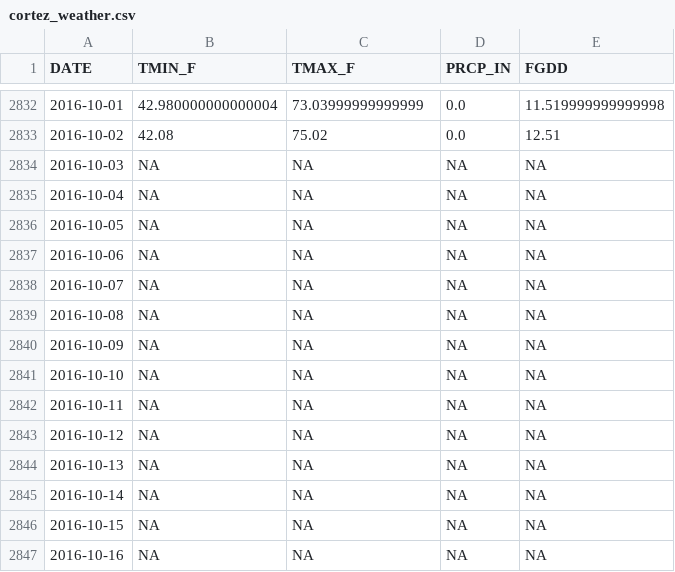
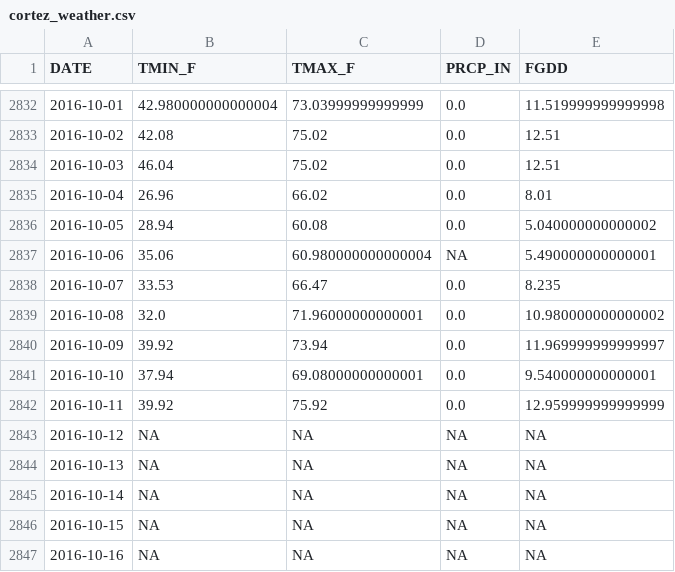
Before and after one commit to crowcanyon/pfp_shiny, a CSV file: data/cortez_weather.csv, drawn as a sheet; only a part is shown, gaps mark what is left out.

```diff
--- a/data/cortez_weather.csv
+++ b/data/cortez_weather.csv
@@ -2833,11 +2833,11 @@ DATE,TMIN_F,TMAX_F,PRCP_IN,FGDD
 2016-10-02,42.08,75.02,0.0,12.51
-2016-10-03,NA,NA,NA,NA
-2016-10-04,NA,NA,NA,NA
-2016-10-05,NA,NA,NA,NA
-2016-10-06,NA,NA,NA,NA
-2016-10-07,NA,NA,NA,NA
-2016-10-08,NA,NA,NA,NA
-2016-10-09,NA,NA,NA,NA
-2016-10-10,NA,NA,NA,NA
-2016-10-11,NA,NA,NA,NA
+2016-10-03,46.04,75.02,0.0,12.51
+2016-10-04,26.96,66.02,0.0,8.01
+2016-10-05,28.94,60.08,0.0,5.040000000000002
+2016-10-06,35.06,60.980000000000004,NA,5.490000000000001
+2016-10-07,33.53,66.47,0.0,8.235
+2016-10-08,32.0,71.96000000000001,0.0,10.980000000000002
+2016-10-09,39.92,73.94,0.0,11.969999999999997
+2016-10-10,37.94,69.08000000000001,0.0,9.540000000000001
+2016-10-11,39.92,75.92,0.0,12.959999999999999
 2016-10-12,NA,NA,NA,NA
```
Also changed, not shown: data/growth_summaries.csv, 10 other files.
